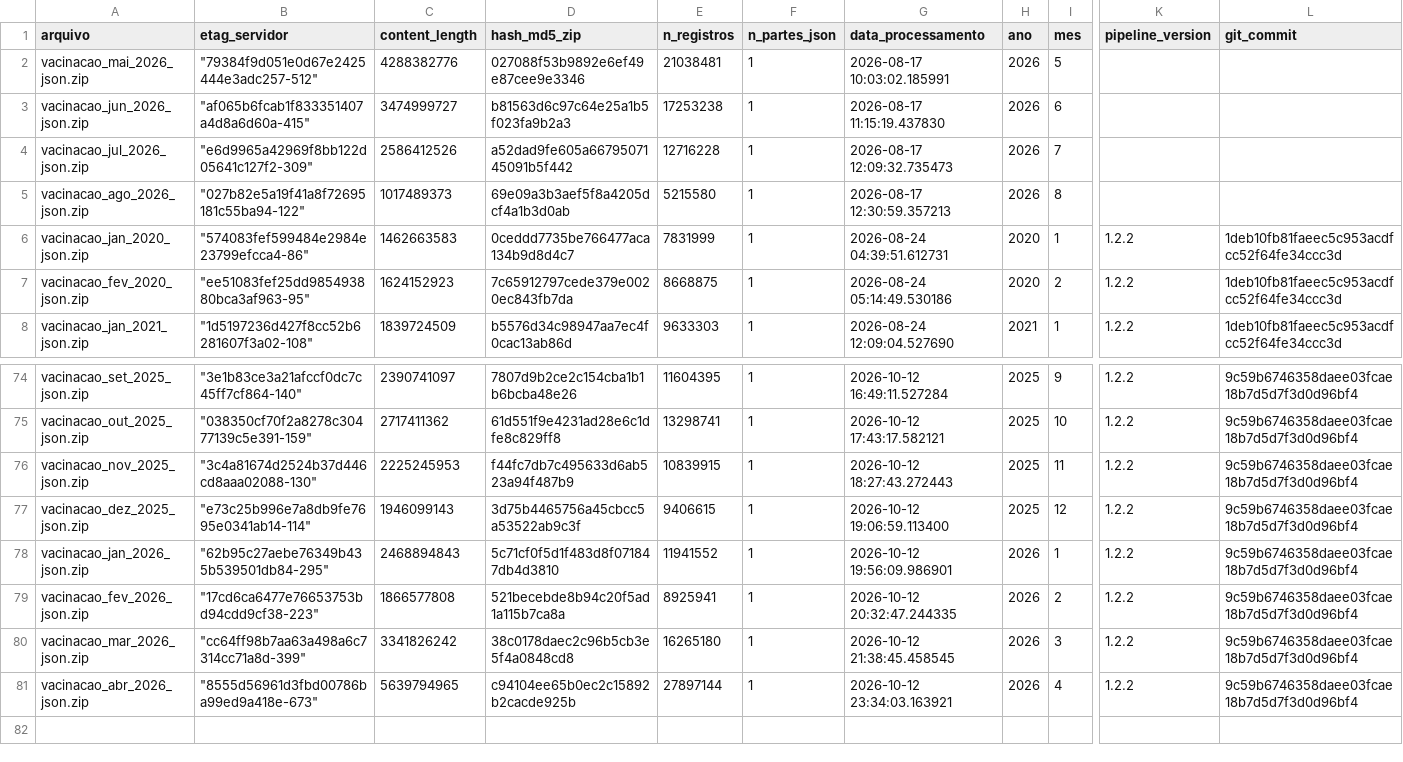
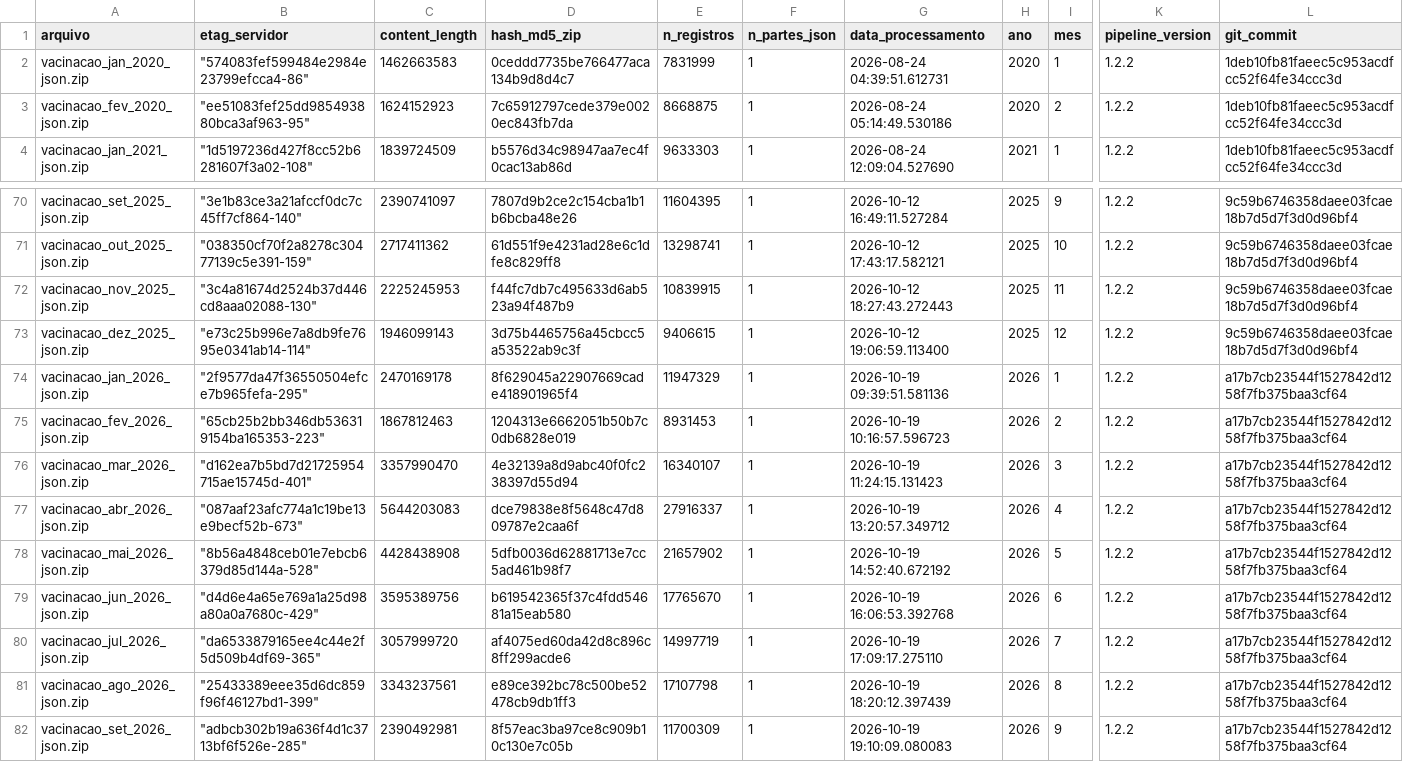
Before and after one commit to SidneyBissoli/healthbr-data, a CSV file: data/controle_versao_microdata.csv, drawn as a sheet; only a part is shown, gaps mark what is left out; removed rows and columns are numbered as before the commit, all else as after; rows hold the shown columns only; the diff names each change by its address in the sheet, - before the commit and + after, or states it on an @@ line.

Commit message:
maintenance: update version control (2026-10-20)

```diff
--- a/data/controle_versao_microdata.csv
+++ b/data/controle_versao_microdata.csv
-row 2: vacinacao_mai_2026_json.zip | "79384f9d051e0d67e2425444e3adc257-512" | 4288382776 | 027088f53b9892e6ef49e87cee9e3346 | 21038481 | 1 | 2026-08-17 10:03:02.185991 | 2026 | 5
-row 3: vacinacao_jun_2026_json.zip | "af065b6fcab1f833351407a4d8a6d60a-415" | 3474999727 | b81563d6c97c64e25a1b5f023fa9b2a3 | 17253238 | 1 | 2026-08-17 11:15:19.437830 | 2026 | 6
-row 4: vacinacao_jul_2026_json.zip | "e6d9965a42969f8bb122d05641c127f2-309" | 2586412526 | a52dad9fe605a6679507145091b5f442 | 12716228 | 1 | 2026-08-17 12:09:32.735473 | 2026 | 7
-row 5: vacinacao_ago_2026_json.zip | "027b82e5a19f41a8f72695181c55ba94-122" | 1017489373 | 69e09a3b3aef5f8a4205dcf4a1b3d0ab | 5215580 | 1 | 2026-08-17 12:30:59.357213 | 2026 | 8
-B74 (etag_servidor): "62b95c27aebe76349b435b539501db84-295"
+B74 (etag_servidor): "2f9577da47f36550504efce7b965fefa-295"
-C74 (content_length): 2468894843
+C74 (content_length): 2470169178
-D74 (hash_md5_zip): 5c71cf0f5d1f483d8f071847db4d3810
+D74 (hash_md5_zip): 8f629045a22907669cade418901965f4
-E74 (n_registros): 11941552
+E74 (n_registros): 11947329
-G74 (data_processamento): 2026-10-12 19:56:09.986901
+G74 (data_processamento): 2026-10-19 09:39:51.581136
-L74:L77 (git_commit): 9c59b6746358daee03fcae18b7d5d7f3d0d96bf4
+L74:L77 (git_commit): a17b7cb23544f1527842d1258f7fb375baa3cf64
-B75 (etag_servidor): "17cd6ca6477e76653753bd94cdd9cf38-223"
+B75 (etag_servidor): "65cb25b2bb346db536319154ba165353-223"
-C75 (content_length): 1866577808
+C75 (content_length): 1867812463
-D75 (hash_md5_zip): 521becebde8b94c20f5ad1a115b7ca8a
+D75 (hash_md5_zip): 1204313e6662051b50b7c0db6828e019
-E75 (n_registros): 8925941
+E75 (n_registros): 8931453
-G75 (data_processamento): 2026-10-12 20:32:47.244335
+G75 (data_processamento): 2026-10-19 10:16:57.596723
-B76 (etag_servidor): "cc64ff98b7aa63a498a6c7314cc71a8d-399"
+B76 (etag_servidor): "d162ea7b5bd7d21725954715ae15745d-401"
-C76 (content_length): 3341826242
+C76 (content_length): 3357990470
-D76 (hash_md5_zip): 38c0178daec2c96b5cb3e5f4a0848cd8
+D76 (hash_md5_zip): 4e32139a8d9abc40f0fc238397d55d94
-E76 (n_registros): 16265180
+E76 (n_registros): 16340107
-G76 (data_processamento): 2026-10-12 21:38:45.458545
+G76 (data_processamento): 2026-10-19 11:24:15.131423
-B77 (etag_servidor): "8555d56961d3fbd00786ba99ed9a418e-673"
+B77 (etag_servidor): "087aaf23afc774a1c19be13e9becf52b-673"
-C77 (content_length): 5639794965
+C77 (content_length): 5644203083
-D77 (hash_md5_zip): c94104ee65b0ec2c15892b2cacde925b
+D77 (hash_md5_zip): dce79838e8f5648c47d809787e2caa6f
-E77 (n_registros): 27897144
+E77 (n_registros): 27916337
-G77 (data_processamento): 2026-10-12 23:34:03.163921
+G77 (data_processamento): 2026-10-19 13:20:57.349712
+row 78: vacinacao_mai_2026_json.zip | "8b56a4848ceb01e7ebcb6379d85d144a-528" | 4428438908 | 5dfb0036d62881713e7cc5ad461b98f7 | 21657902 | 1 | 2026-10-19 14:52:40.672192 | 2026 | 5 | 1.2.2 | a17b7cb23544f1527842d1258f7fb375baa3cf64
+row 79: vacinacao_jun_2026_json.zip | "d4d6e4a65e769a1a25d98a80a0a7680c-429" | 3595389756 | b619542365f37c4fdd54681a15eab580 | 17765670 | 1 | 2026-10-19 16:06:53.392768 | 2026 | 6 | 1.2.2 | a17b7cb23544f1527842d1258f7fb375baa3cf64
+row 80: vacinacao_jul_2026_json.zip | "da6533879165ee4c44e2f5d509b4df69-365" | 3057999720 | af4075ed60da42d8c896c8ff299acde6 | 14997719 | 1 | 2026-10-19 17:09:17.275110 | 2026 | 7 | 1.2.2 | a17b7cb23544f1527842d1258f7fb375baa3cf64
+row 81: vacinacao_ago_2026_json.zip | "25433389eee35d6dc859f96f46127bd1-399" | 3343237561 | e89ce392bc78c500be52478cb9db1ff3 | 17107798 | 1 | 2026-10-19 18:20:12.397439 | 2026 | 8 | 1.2.2 | a17b7cb23544f1527842d1258f7fb375baa3cf64
+row 82: vacinacao_set_2026_json.zip | "adbcb302b19a636f4d1c3713bf6f526e-285" | 2390492981 | 8f57eac3ba97ce8c909b10c130e7c05b | 11700309 | 1 | 2026-10-19 19:10:09.080083 | 2026 | 9 | 1.2.2 | a17b7cb23544f1527842d1258f7fb375baa3cf64
```
Also changed, not shown: 2 other files.
